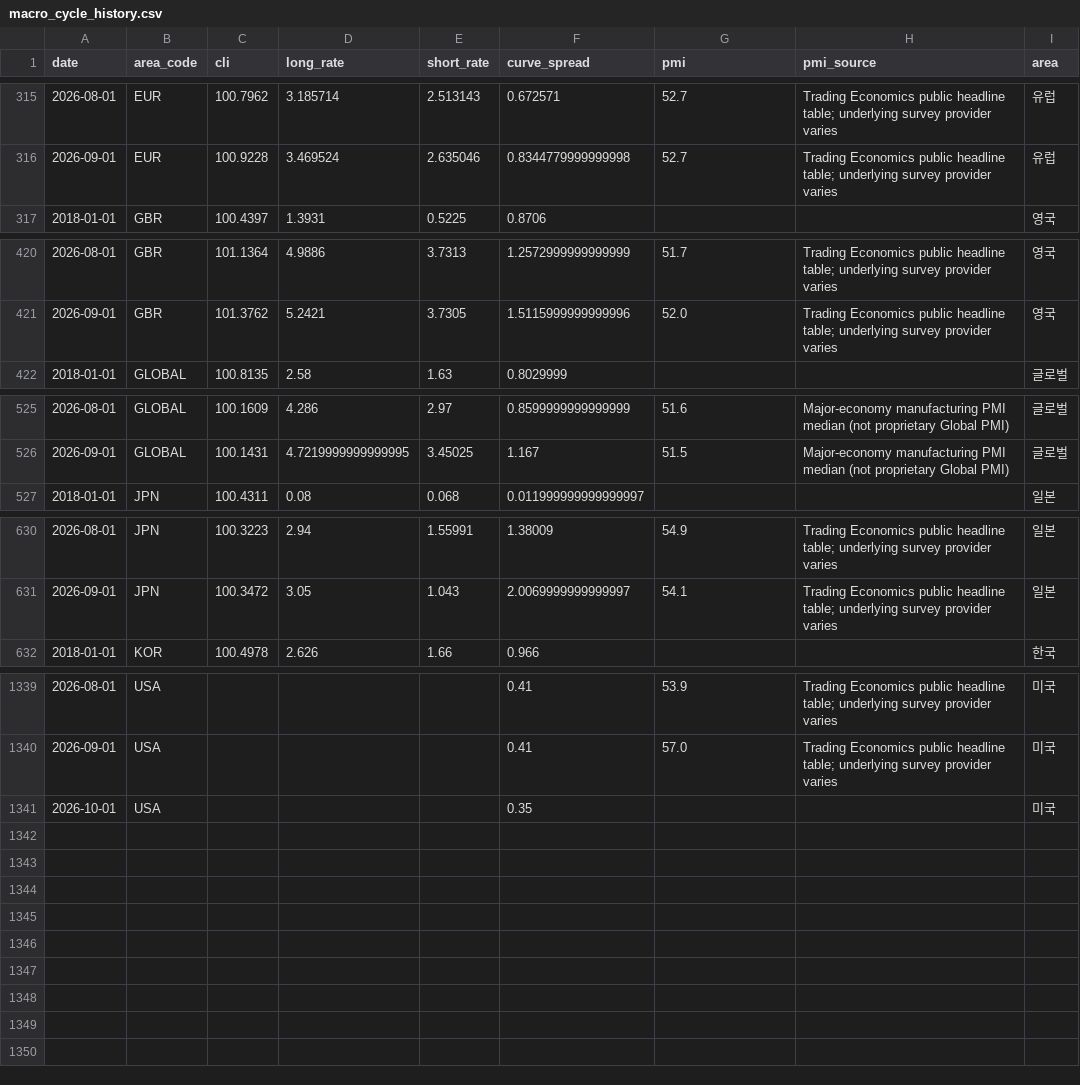
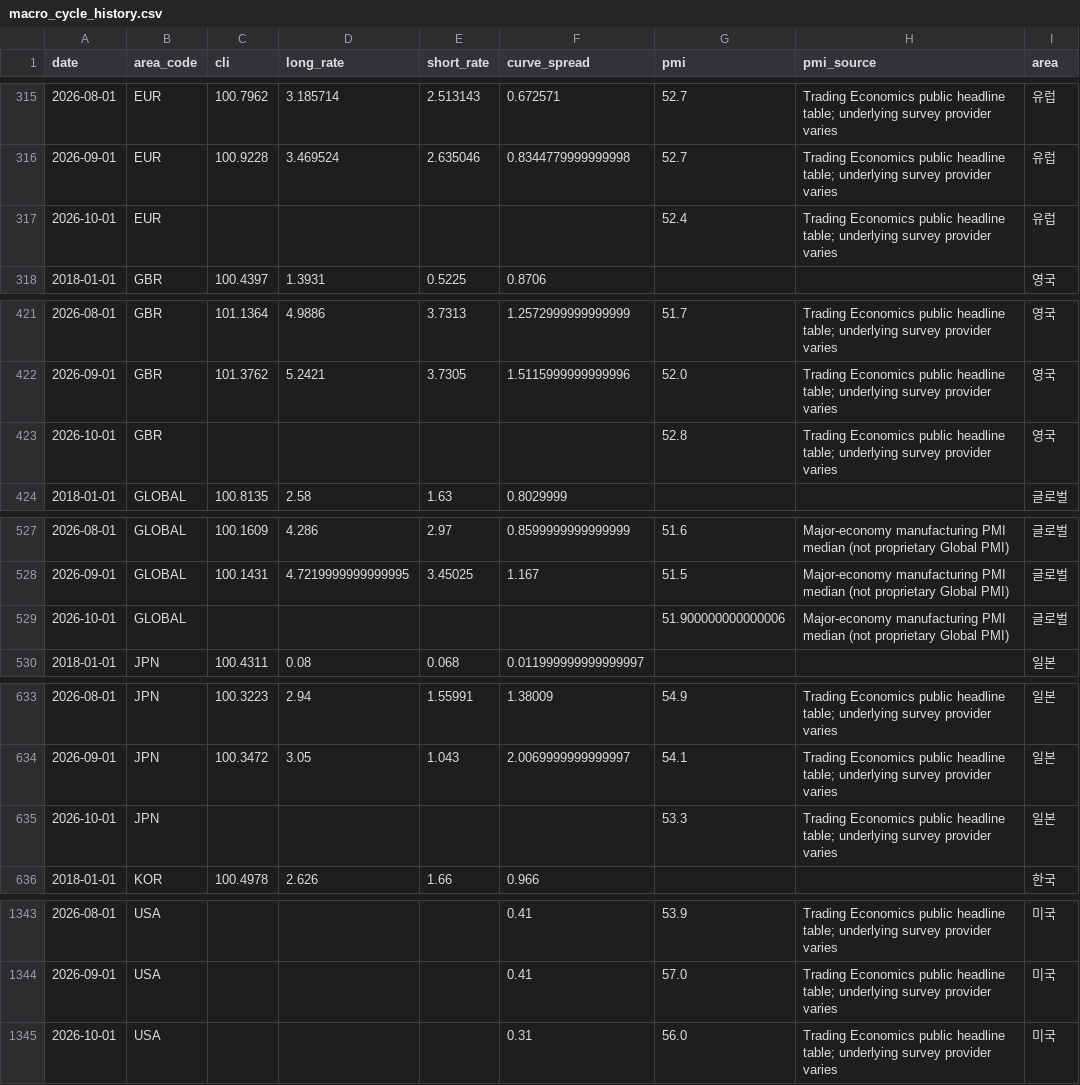
Before and after one commit to horea457/Market-leadership, a CSV file: data/processed/macro_cycle_history.csv, drawn as a sheet; only a part is shown, gaps mark what is left out.

```diff
--- a/data/processed/macro_cycle_history.csv
+++ b/data/processed/macro_cycle_history.csv
@@ -316,2 +316,3 @@ date,area_code,cli,long_rate,short_rate,curve_spread,pmi,pmi_source,area
 2026-09-01,EUR,100.9228,3.469524,2.635046,0.8344779999999998,52.7,Trading Economics public headline table; underlying survey provider varies,유럽
+2026-10-01,EUR,,,,,52.4,Trading Economics public headline table; underlying survey provider varies,유럽
 2018-01-01,GBR,100.4397,1.3931,0.5225,0.8706,,,영국
@@ -421,2 +422,3 @@ date,area_code,cli,long_rate,short_rate,curve_spread,pmi,pmi_source,area
 2026-09-01,GBR,101.3762,5.2421,3.7305,1.5115999999999996,52.0,Trading Economics public headline table; underlying survey provider varies,영국
+2026-10-01,GBR,,,,,52.8,Trading Economics public headline table; underlying survey provider varies,영국
 2018-01-01,GLOBAL,100.8135,2.58,1.63,0.8029999,,,글로벌
@@ -526,2 +528,3 @@ date,area_code,cli,long_rate,short_rate,curve_spread,pmi,pmi_source,area
 2026-09-01,GLOBAL,100.1431,4.7219999999999995,3.45025,1.167,51.5,Major-economy manufacturing PMI median (not proprietary Global PMI),글로벌
+2026-10-01,GLOBAL,,,,,51.900000000000006,Major-economy manufacturing PMI median (not proprietary Global PMI),글로벌
 2018-01-01,JPN,100.4311,0.08,0.068,0.011999999999999997,,,일본
@@ -631,2 +634,3 @@ date,area_code,cli,long_rate,short_rate,curve_spread,pmi,pmi_source,area
 2026-09-01,JPN,100.3472,3.05,1.043,2.0069999999999997,54.1,Trading Economics public headline table; underlying survey provider varies,일본
+2026-10-01,JPN,,,,,53.3,Trading Economics public headline table; underlying survey provider varies,일본
 2018-01-01,KOR,100.4978,2.626,1.66,0.966,,,한국
@@ -1340,2 +1344,2 @@ date,area_code,cli,long_rate,short_rate,curve_spread,pmi,pmi_source,area
 2026-09-01,USA,,,,0.41,57.0,Trading Economics public headline table; underlying survey provider varies,미국
-2026-10-01,USA,,,,0.35,,,미국
+2026-10-01,USA,,,,0.31,56.0,Trading Economics public headline table; underlying survey provider varies,미국
```
Also changed, not shown: data/processed/global_sector_research_features_history.csv, data/processed/region_leadership_history.csv, 24 other files.
